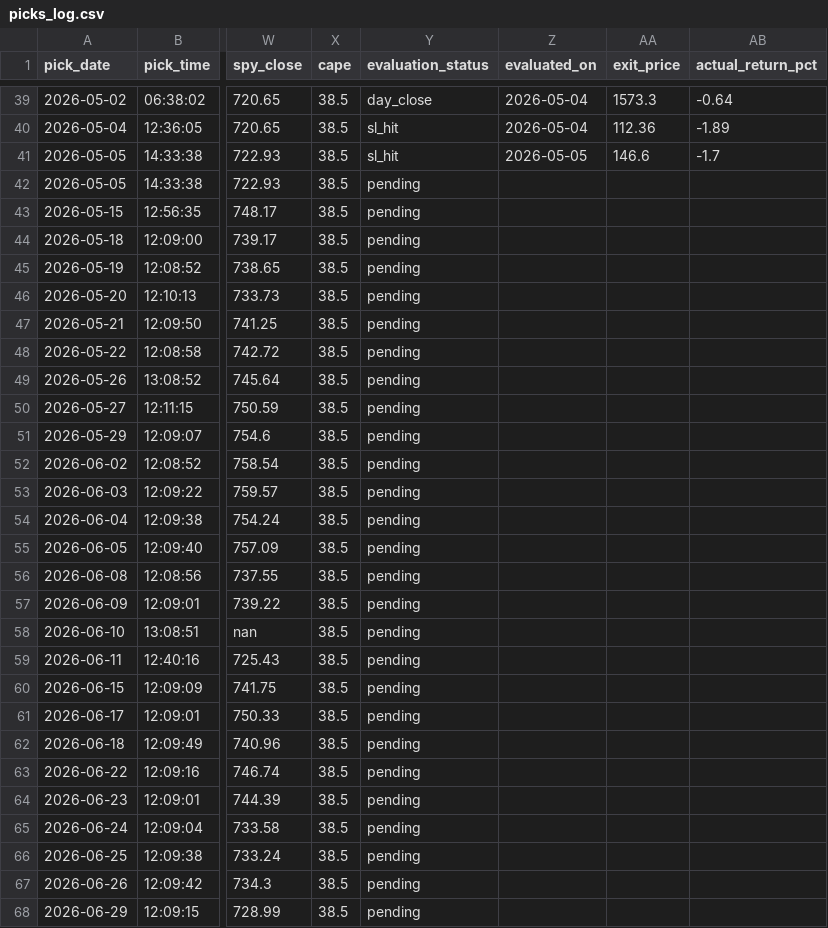
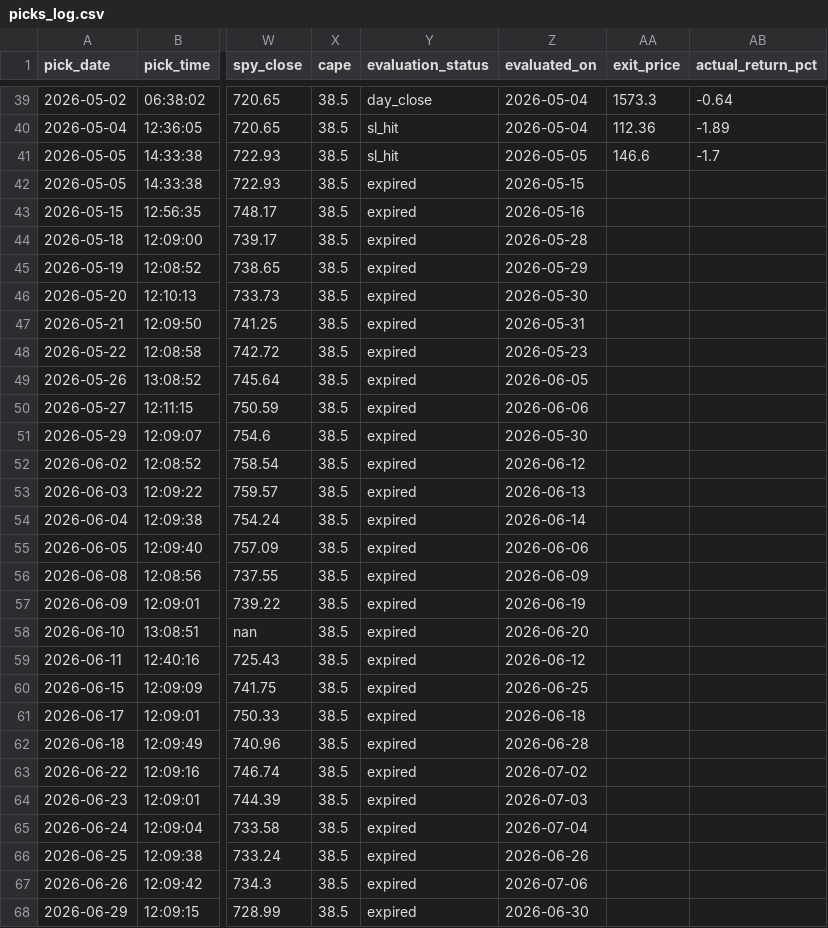
Before and after one commit to anjanneogi13/daily-stock-agent, a CSV file: data/picks_log.csv, drawn as a sheet; only a part is shown, gaps mark what is left out; the diff covers the shown part only; the diff names each change by its address in the sheet, - before the commit and + after, or states it on an @@ line.

```diff
--- a/data/picks_log.csv
+++ b/data/picks_log.csv
-Y42:Y68 (evaluation_status): pending
+Y42:Y68 (evaluation_status): expired
-Z42 (evaluated_on): (empty)
+Z42 (evaluated_on): 2026-05-15
-Z43 (evaluated_on): (empty)
+Z43 (evaluated_on): 2026-05-16
-Z44 (evaluated_on): (empty)
+Z44 (evaluated_on): 2026-05-28
-Z45 (evaluated_on): (empty)
+Z45 (evaluated_on): 2026-05-29
-Z46 (evaluated_on): (empty)
+Z46 (evaluated_on): 2026-05-30
-Z47 (evaluated_on): (empty)
+Z47 (evaluated_on): 2026-05-31
-Z48 (evaluated_on): (empty)
+Z48 (evaluated_on): 2026-05-23
-Z49 (evaluated_on): (empty)
+Z49 (evaluated_on): 2026-06-05
-Z50 (evaluated_on): (empty)
+Z50 (evaluated_on): 2026-06-06
-Z51 (evaluated_on): (empty)
+Z51 (evaluated_on): 2026-05-30
-Z52 (evaluated_on): (empty)
+Z52 (evaluated_on): 2026-06-12
-Z53 (evaluated_on): (empty)
+Z53 (evaluated_on): 2026-06-13
-Z54 (evaluated_on): (empty)
+Z54 (evaluated_on): 2026-06-14
-Z55 (evaluated_on): (empty)
+Z55 (evaluated_on): 2026-06-06
-Z56 (evaluated_on): (empty)
+Z56 (evaluated_on): 2026-06-09
-Z57 (evaluated_on): (empty)
+Z57 (evaluated_on): 2026-06-19
-Z58 (evaluated_on): (empty)
+Z58 (evaluated_on): 2026-06-20
-Z59 (evaluated_on): (empty)
+Z59 (evaluated_on): 2026-06-12
-Z60 (evaluated_on): (empty)
+Z60 (evaluated_on): 2026-06-25
-Z61 (evaluated_on): (empty)
+Z61 (evaluated_on): 2026-06-18
-Z62 (evaluated_on): (empty)
+Z62 (evaluated_on): 2026-06-28
-Z63 (evaluated_on): (empty)
+Z63 (evaluated_on): 2026-07-02
-Z64 (evaluated_on): (empty)
+Z64 (evaluated_on): 2026-07-03
-Z65 (evaluated_on): (empty)
+Z65 (evaluated_on): 2026-07-04
-Z66 (evaluated_on): (empty)
+Z66 (evaluated_on): 2026-06-26
-Z67 (evaluated_on): (empty)
+Z67 (evaluated_on): 2026-07-06
-Z68 (evaluated_on): (empty)
+Z68 (evaluated_on): 2026-06-30
```
Also changed, not shown: 82 edited cells elsewhere in this file, 27 other files.
